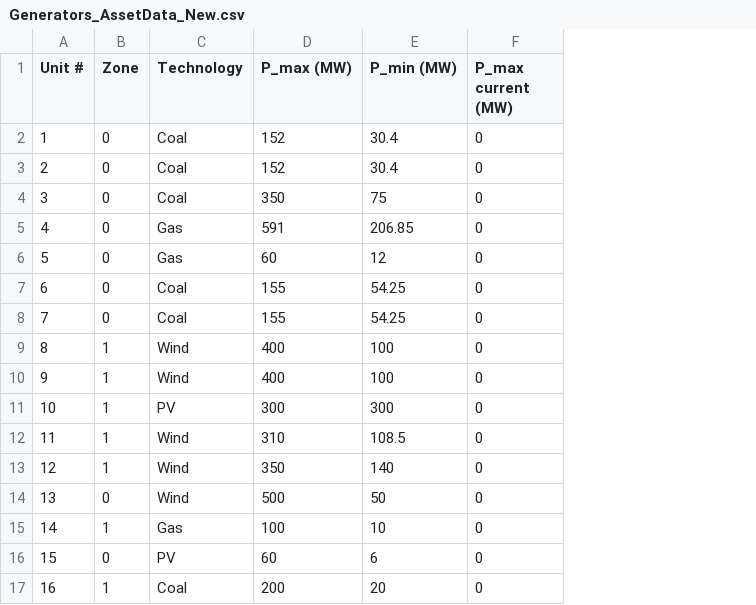
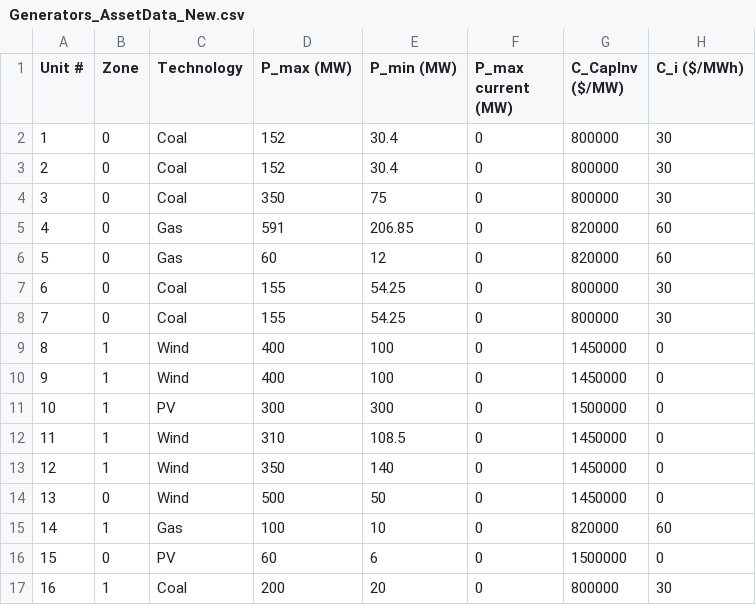
Before and after one commit to bioapfelsaft123/Opti, a CSV file: Data/ModelData/Generators_AssetData_New.csv, drawn as a sheet; the diff names each change by its address in the sheet, - before the commit and + after, or states it on an @@ line.

Commit message:
update investment problem and data

```diff
--- a/Data/ModelData/Generators_AssetData_New.csv
+++ b/Data/ModelData/Generators_AssetData_New.csv
+column G (C_CapInv ($/MW)), rows 2-17: 800000 | 800000 | 800000 | 820000 | 820000 | 800000 | 800000 | 1450000 | 1450000 | 1500000 | 1450000 | 1450000 | 1450000 | 820000 | 1500000 | 800000
+column H (C_i ($/MWh)), rows 2-17: 30 | 30 | 30 | 60 | 60 | 30 | 30 | 0 | 0 | 0 | 0 | 0 | 0 | 60 | 0 | 30
```
Also changed, not shown: Data/ModelData/HourlyMCPDemo.csv, 1 other file.
